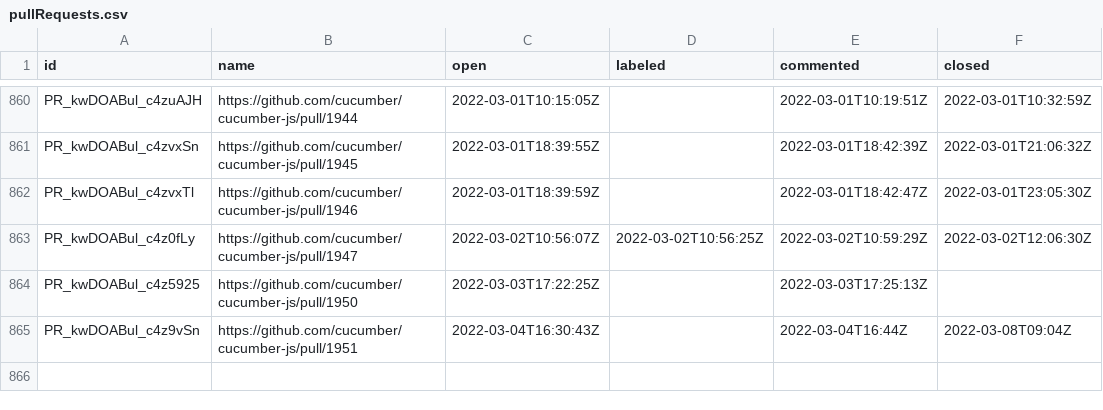
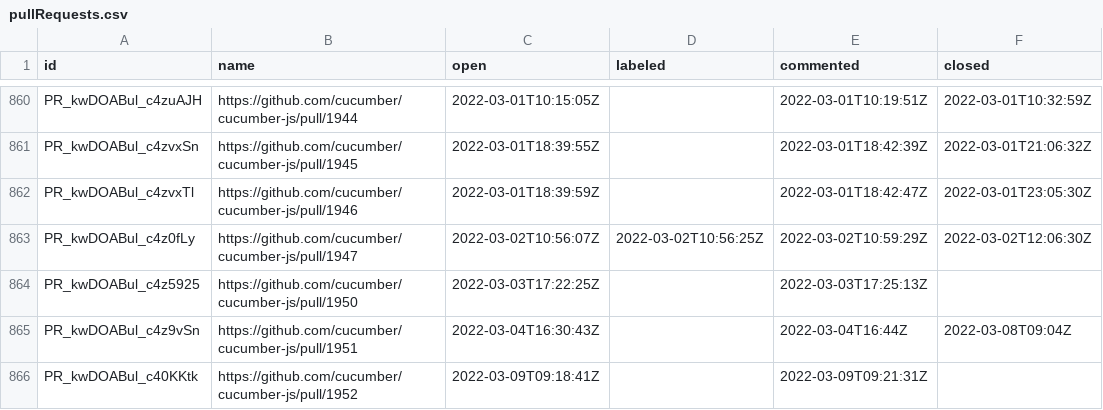
Before and after one commit to cucumber/oselvar-github-metrics, a CSV file: data/cucumber/cucumber-js/pullRequests.csv, drawn as a sheet; only a part is shown, gaps mark what is left out.

```diff
--- a/data/cucumber/cucumber-js/pullRequests.csv
+++ b/data/cucumber/cucumber-js/pullRequests.csv
@@ -865 +865,2 @@ PR_kwDOABul_c4z5925,https://github.com/cucumber/cucumber-js/pull/1950,2022-03-03
 PR_kwDOABul_c4z9vSn,https://github.com/cucumber/cucumber-js/pull/1951,2022-03-04T16:30:43Z,,2022-03-04T16:44Z,2022-03-08T09:04Z
+PR_kwDOABul_c40KKtk,https://github.com/cucumber/cucumber-js/pull/1952,2022-03-09T09:18:41Z,,2022-03-09T09:21:31Z,
```
